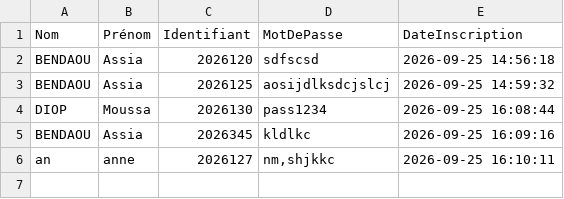
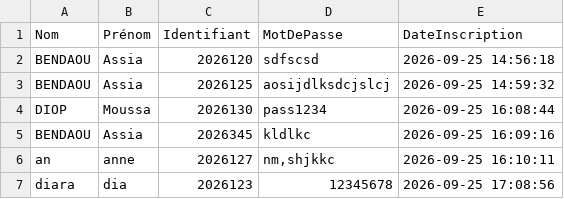
Before and after one commit to amarwade/Gestion_emprunt, a CSV file: data/etudiants.csv, drawn as a sheet.

```diff
--- a/data/etudiants.csv
+++ b/data/etudiants.csv
@@ -6 +6,2 @@ BENDAOU;Assia;2026345;kldlkc;2026-09-25 16:09:16
 an;anne;2026127;nm,shjkkc;2026-09-25 16:10:11
+diara;dia;2026123;12345678;2026-09-25 17:08:56
```
Also changed, not shown: 9 other files.
